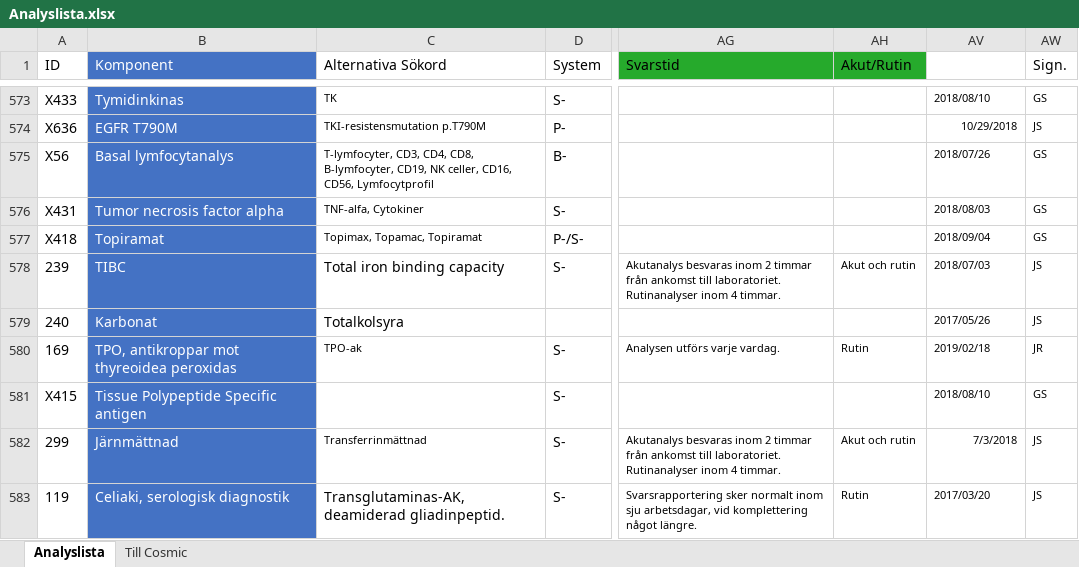
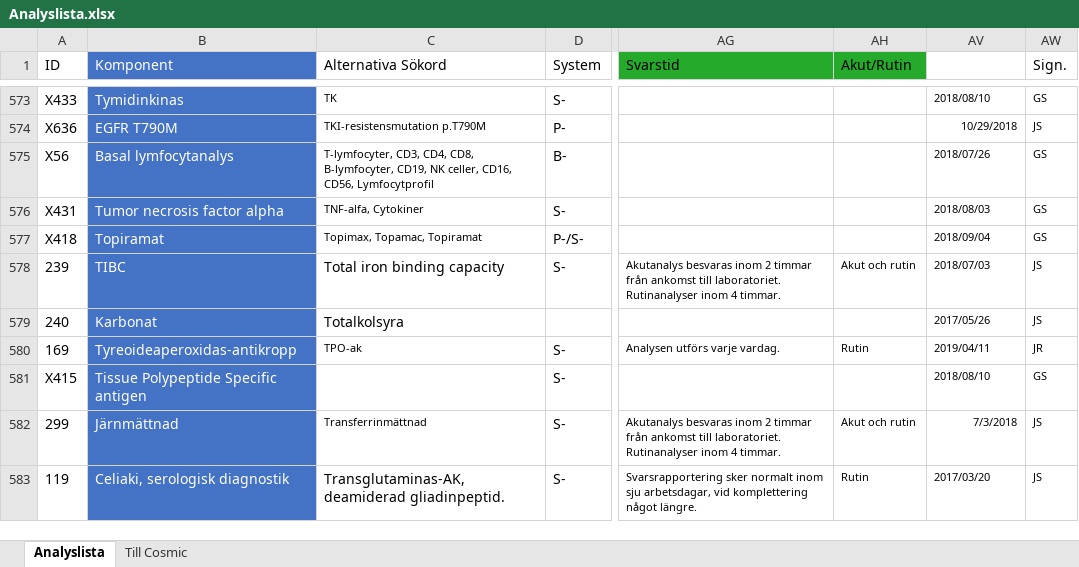
Before and after one commit to LabVastmanland/methodlist, an Excel workbook: data/Analyslista.xlsx, sheet Analyslista, drawn as a sheet; only a part is shown, gaps mark what is left out; values as stored, in another font and other column widths than the file's, no borders; table styles not drawn; the diff names each change by its address in the sheet, - before the commit and + after, or states it on an @@ line.

Commit message:
Add files via upload

```diff
--- a/data/Analyslista.xlsx (sheet Analyslista)
+++ b/data/Analyslista.xlsx (sheet Analyslista)
-B580 (Komponent): TPO, antikroppar mot thyreoidea peroxidas
+B580 (Komponent): Tyreoideaperoxidas-antikropp
-AV580 (Uppdaterad): 2019/02/18
+AV580 (Uppdaterad): 2019/04/11
```
